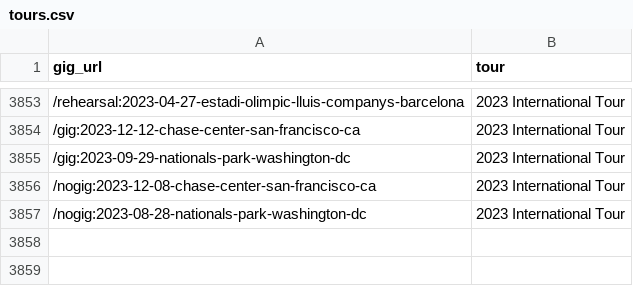
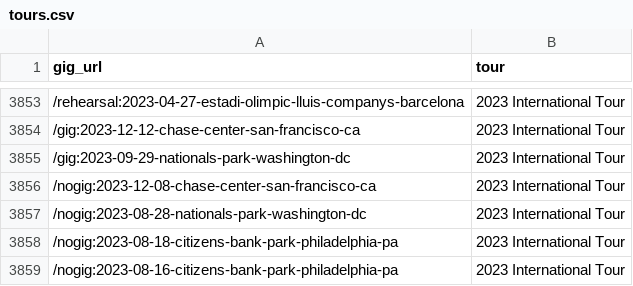
Before and after one commit to obrienjoey/springsteen_db, a CSV file: csv/tours.csv, drawn as a sheet; only a part is shown, gaps mark what is left out.

Commit message:
updated setlist data Thu Aug 17 10:40:15 GMT 2023

```diff
--- a/csv/tours.csv
+++ b/csv/tours.csv
@@ -3857 +3857,3 @@ gig_url,tour
 /nogig:2023-08-28-nationals-park-washington-dc,2023 International Tour
+/nogig:2023-08-18-citizens-bank-park-philadelphia-pa,2023 International Tour
+/nogig:2023-08-16-citizens-bank-park-philadelphia-pa,2023 International Tour
```
Also changed, not shown: 1 other file.
